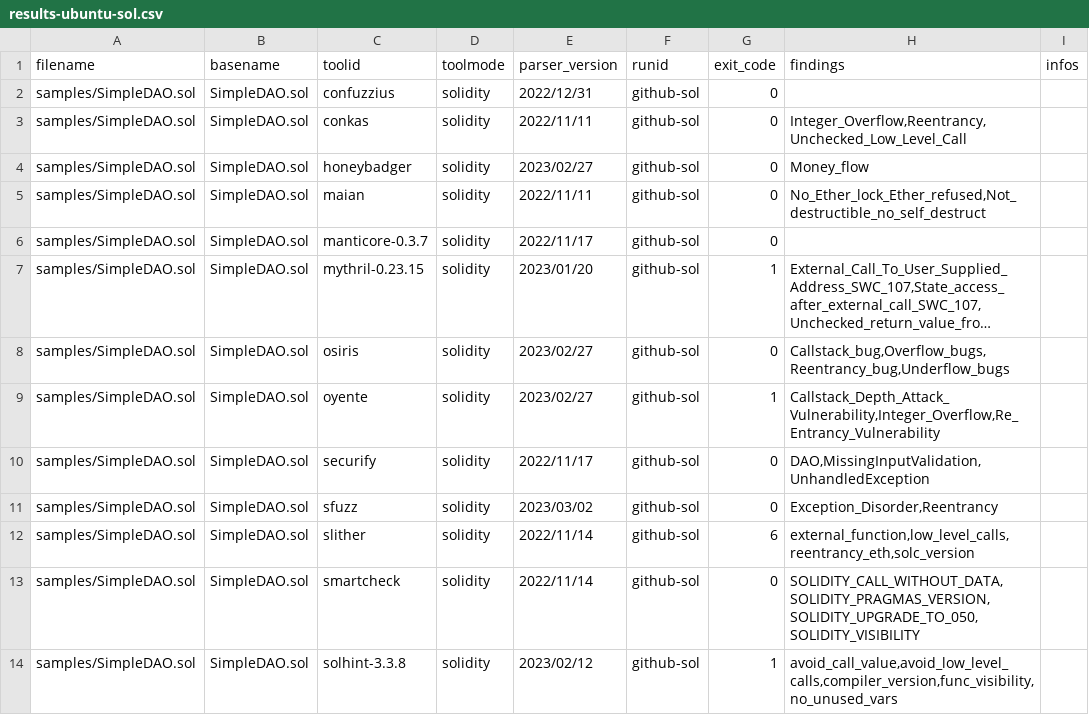
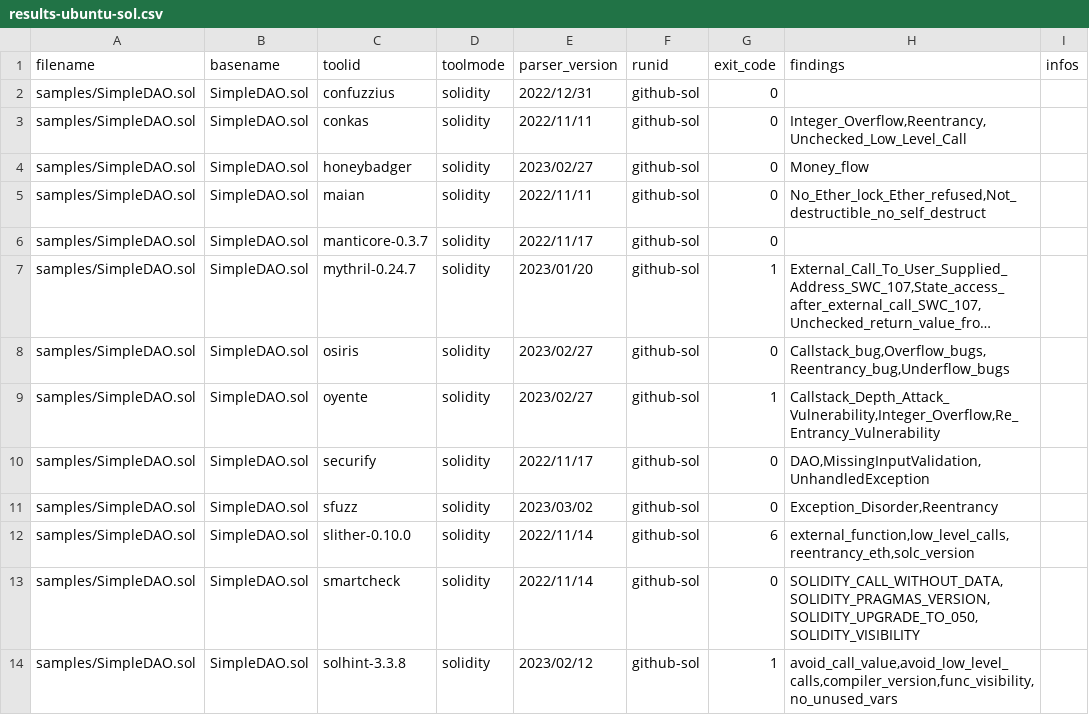
Before and after one commit to smartbugs/smartbugs, a CSV file: .github/results-ubuntu-sol.csv, drawn as a sheet; only a part is shown; long unchanged cells end in …; the diff names each change by its address in the sheet, - before the commit and + after, or states it on an @@ line.

Commit message:
config: update tool versions in expected output

```diff
--- a/.github/results-ubuntu-sol.csv
+++ b/.github/results-ubuntu-sol.csv
-C7 (toolid): mythril-0.23.15
+C7 (toolid): mythril-0.24.7
-C12 (toolid): slither
+C12 (toolid): slither-0.10.0
```
Also changed, not shown: .github/results-ubuntu-hx.csv.
